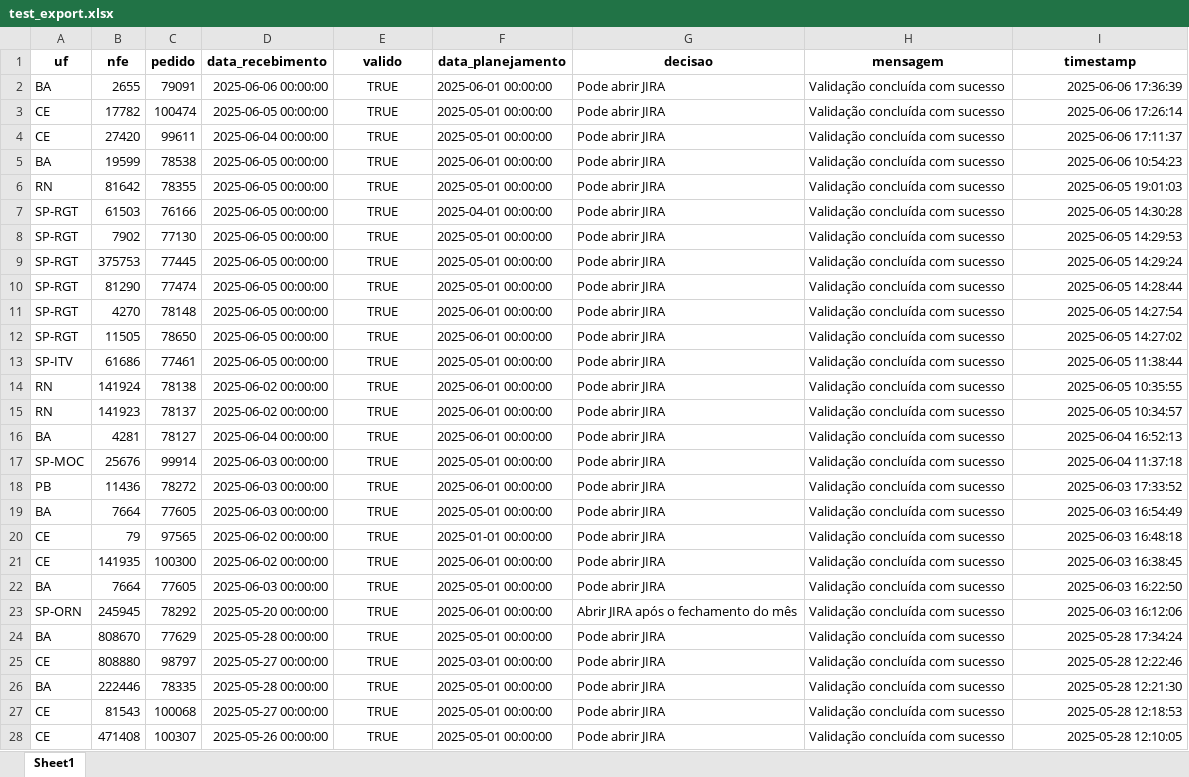
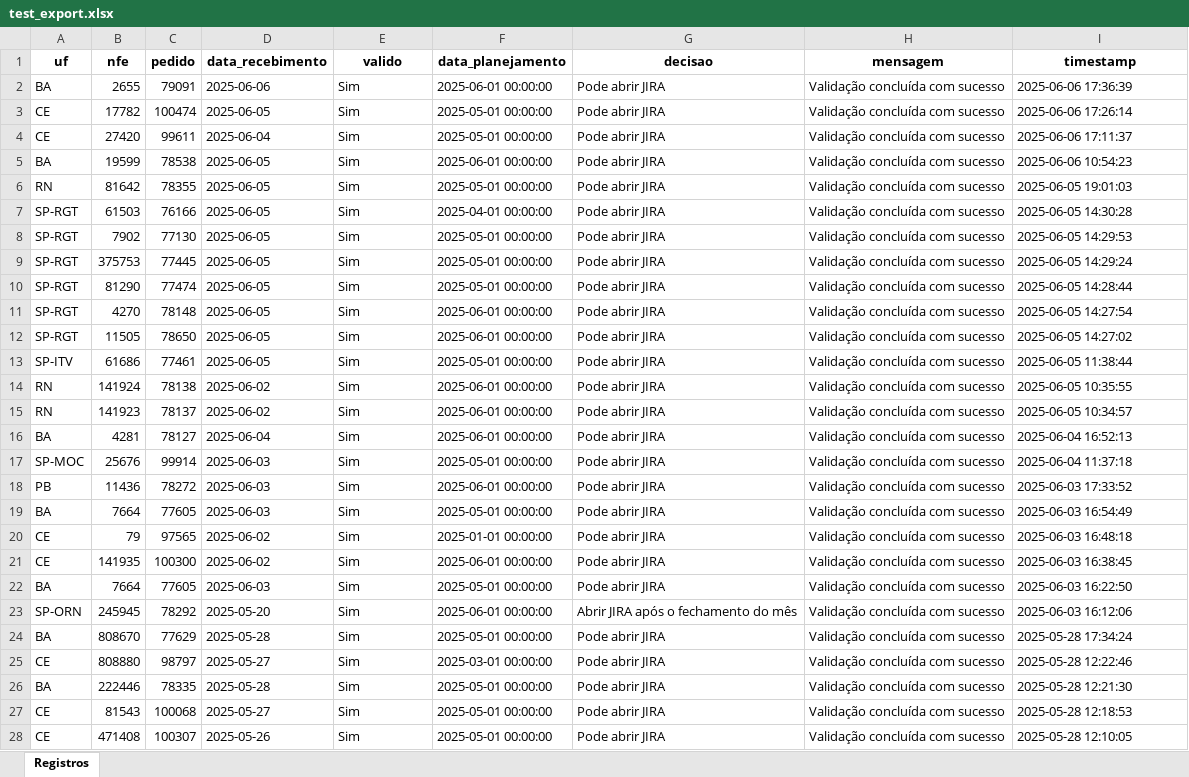
Before and after one commit to joaoweverton2/Projeto-Recebimento-de-Notas, an Excel workbook: test_export.xlsx, sheet Registros, drawn as a sheet; only a part is shown; values as stored, in another font and other column widths than the file's, no borders; the diff covers the shown part only; the diff names each change by its address in the sheet, - before the commit and + after, or states it on an @@ line.

```diff
--- a/test_export.xlsx (sheet Registros)
+++ b/test_export.xlsx (sheet Registros)
-sheet tab: Sheet1
+sheet tab: Registros
-D2 (data_recebimento): 2025-06-06 00:00:00
+D2 (data_recebimento): 2025-06-06
-E2:E28 (valido): TRUE
+E2:E28 (valido): Sim
-E2:E28 alignment: center
+E2:E28 alignment: left
-I2:I28 alignment: right
+I2:I28 alignment: left
-D3 (data_recebimento): 2025-06-05 00:00:00
+D3 (data_recebimento): 2025-06-05
-D4 (data_recebimento): 2025-06-04 00:00:00
+D4 (data_recebimento): 2025-06-04
-D5:D13 (data_recebimento): 2025-06-05 00:00:00
+D5:D13 (data_recebimento): 2025-06-05
-D14:D15 (data_recebimento): 2025-06-02 00:00:00
+D14:D15 (data_recebimento): 2025-06-02
-D16 (data_recebimento): 2025-06-04 00:00:00
+D16 (data_recebimento): 2025-06-04
-D17:D19 (data_recebimento): 2025-06-03 00:00:00
+D17:D19 (data_recebimento): 2025-06-03
-D20:D21 (data_recebimento): 2025-06-02 00:00:00
+D20:D21 (data_recebimento): 2025-06-02
-D22 (data_recebimento): 2025-06-03 00:00:00
+D22 (data_recebimento): 2025-06-03
-D23 (data_recebimento): 2025-05-20 00:00:00
+D23 (data_recebimento): 2025-05-20
-D24 (data_recebimento): 2025-05-28 00:00:00
+D24 (data_recebimento): 2025-05-28
-D25 (data_recebimento): 2025-05-27 00:00:00
+D25 (data_recebimento): 2025-05-27
-D26 (data_recebimento): 2025-05-28 00:00:00
+D26 (data_recebimento): 2025-05-28
-D27 (data_recebimento): 2025-05-27 00:00:00
+D27 (data_recebimento): 2025-05-27
-D28 (data_recebimento): 2025-05-26 00:00:00
+D28 (data_recebimento): 2025-05-26
```
Also changed, not shown: 12 edited cells and cell formats elsewhere in this sheet, data/registros_importados.xlsx, 1 other file.
